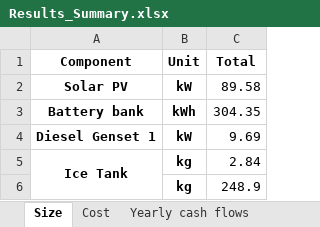
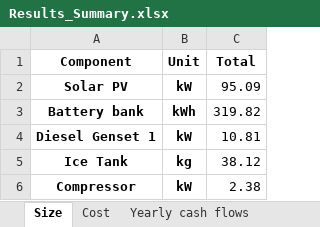
Before and after one commit to SESAM-Polimi/Micro-Grids, an Excel workbook: Code/Results/Results_Summary.xlsx, sheet Size, drawn as a sheet; values as stored, in another font and other column widths than the file's, no borders; removed rows and columns are numbered as before the commit, all else as after; the diff names each change by its address in the sheet, - before the commit and + after, or states it on an @@ line.

```diff
--- a/Code/Results/Results_Summary.xlsx (sheet Size)
+++ b/Code/Results/Results_Summary.xlsx (sheet Size)
-C2 (Total): 89.58
+C2 (Total): 95.09
-C3 (Total): 304.35
+C3 (Total): 319.82
-C4 (Total): 9.69
+C4 (Total): 10.81
-A5:A6 merged
-C5 (Total): 2.84
+C5 (Total): 38.12
-row 6:  | kg | 248.9
+row 6: Compressor | kW | 2.38
```
Also changed, not shown: sheet Yearly energy parameters, sheet Yearly cash flows, sheet Yearly energy parameters SC, sheet Cost, 17 other files.
